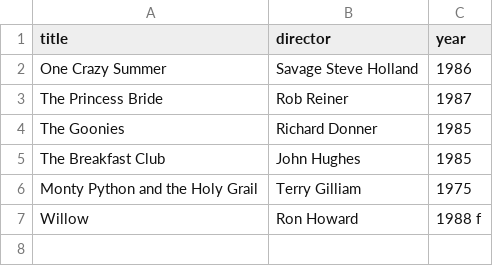
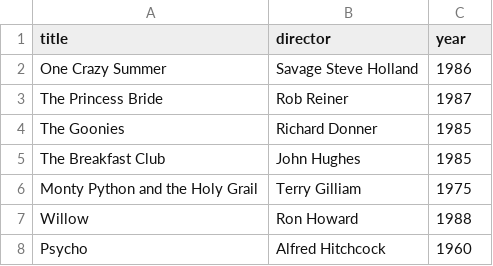
Before and after one commit to Craftiestbard4/Webflyx, a CSV file: classics.csv, drawn as a sheet.

Commit message:
L:

```diff
--- a/classics.csv
+++ b/classics.csv
@@ -6,2 +6,3 @@ The Breakfast Club, John Hughes, 1985
 Monty Python and the Holy Grail, Terry Gilliam, 1975
-Willow, Ron Howard, 1988 f
+Willow, Ron Howard, 1988
+Psycho, Alfred Hitchcock, 1960
```
